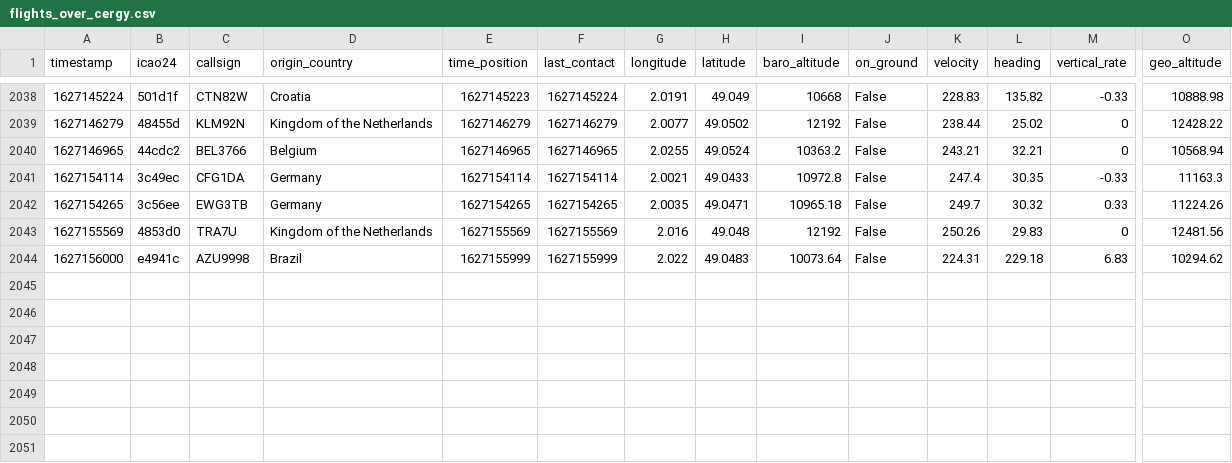
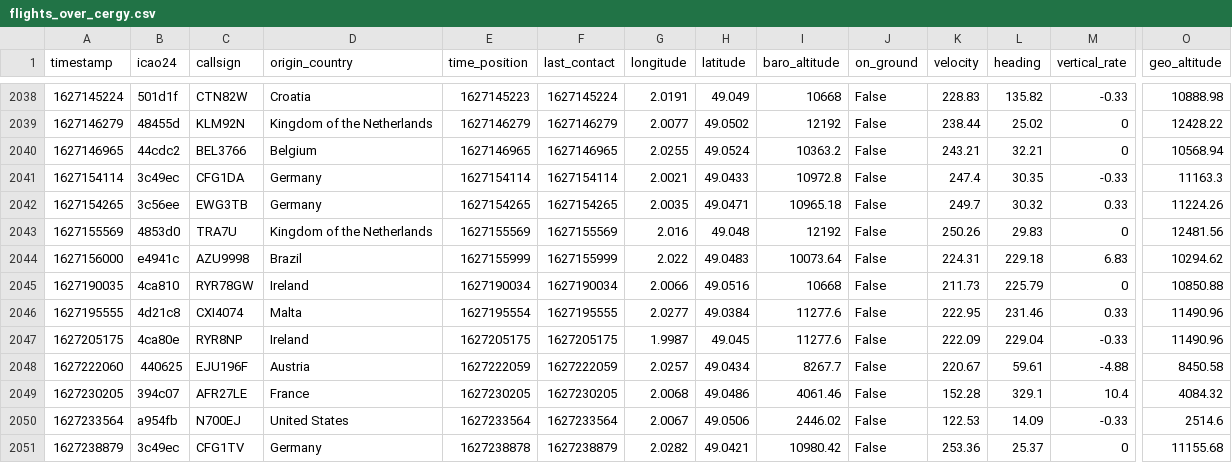
Before and after one commit to Gamma-Software/cergy_flight_radar, a CSV file: flights_over_cergy.csv, drawn as a sheet; only a part is shown, gaps mark what is left out; rows hold the shown columns only; the diff names each change by its address in the sheet, - before the commit and + after, or states it on an @@ line.

Commit message:
Update flight database over cergy

```diff
--- a/flights_over_cergy.csv
+++ b/flights_over_cergy.csv
+row 2045: 1627190035 | 4ca810 | RYR78GW | Ireland | 1627190034 | 1627190034 | 2.0066 | 49.0516 | 10668 | False | 211.73 | 225.79 | 0 | 10850.88
+row 2046: 1627195555 | 4d21c8 | CXI4074 | Malta | 1627195554 | 1627195555 | 2.0277 | 49.0384 | 11277.6 | False | 222.95 | 231.46 | 0.33 | 11490.96
+row 2047: 1627205175 | 4ca80e | RYR8NP | Ireland | 1627205175 | 1627205175 | 1.9987 | 49.045 | 11277.6 | False | 222.09 | 229.04 | -0.33 | 11490.96
+row 2048: 1627222060 | 440625 | EJU196F | Austria | 1627222059 | 1627222059 | 2.0257 | 49.0434 | 8267.7 | False | 220.67 | 59.61 | -4.88 | 8450.58
+row 2049: 1627230205 | 394c07 | AFR27LE | France | 1627230205 | 1627230205 | 2.0068 | 49.0486 | 4061.46 | False | 152.28 | 329.1 | 10.4 | 4084.32
+row 2050: 1627233564 | a954fb | N700EJ | United States | 1627233564 | 1627233564 | 2.0067 | 49.0506 | 2446.02 | False | 122.53 | 14.09 | -0.33 | 2514.6
+row 2051: 1627238879 | 3c49ec | CFG1TV | Germany | 1627238878 | 1627238879 | 2.0282 | 49.0421 | 10980.42 | False | 253.36 | 25.37 | 0 | 11155.68
```
